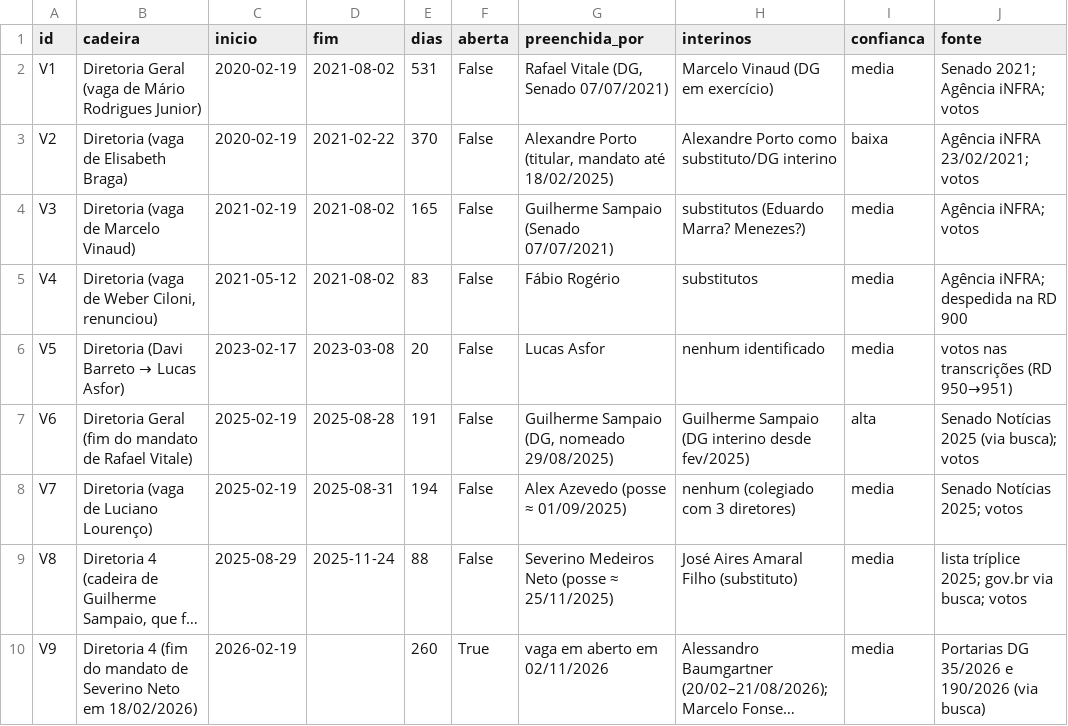
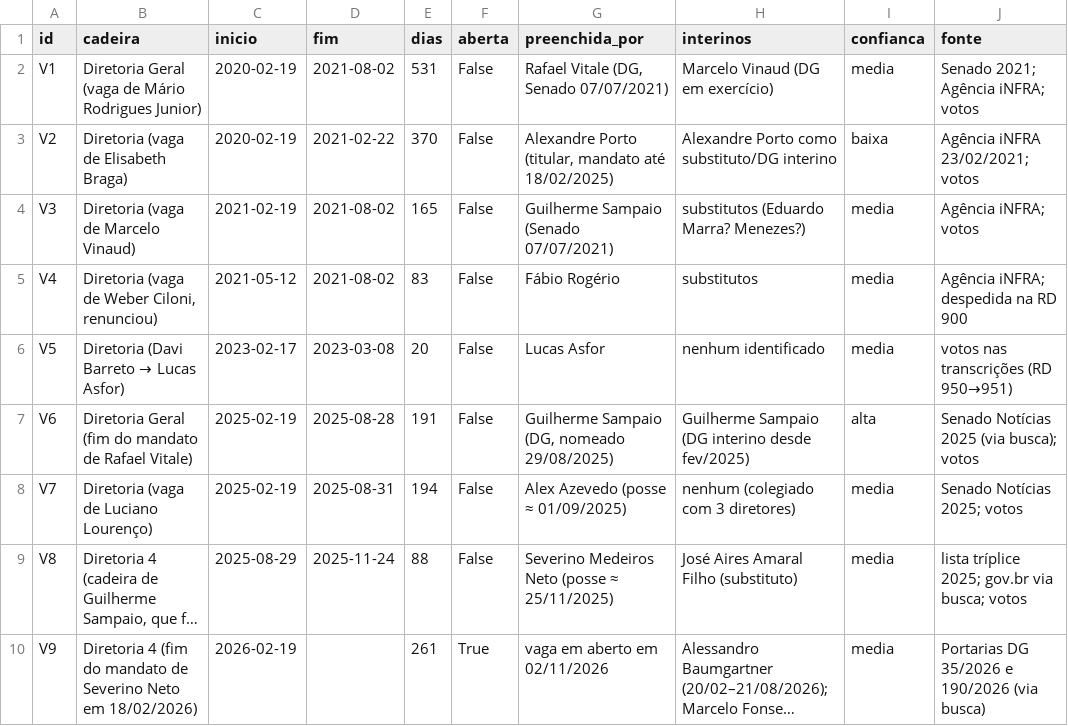
Before and after one commit to Joaodesouzanery/REGULACAO-GRUPONERY, a CSV file: agencias/antt/mandatos/vacancias.csv, drawn as a sheet; long unchanged cells end in …; the diff names each change by its address in the sheet, - before the commit and + after, or states it on an @@ line.

```diff
--- a/agencias/antt/mandatos/vacancias.csv
+++ b/agencias/antt/mandatos/vacancias.csv
-E10 (dias): 260
+E10 (dias): 261
```
Also changed, not shown: agencias/antt/qualidade/conferencia_2025_2026.csv, agencias/antt/qualidade/conferencia_amostra.csv, 35 other files.
